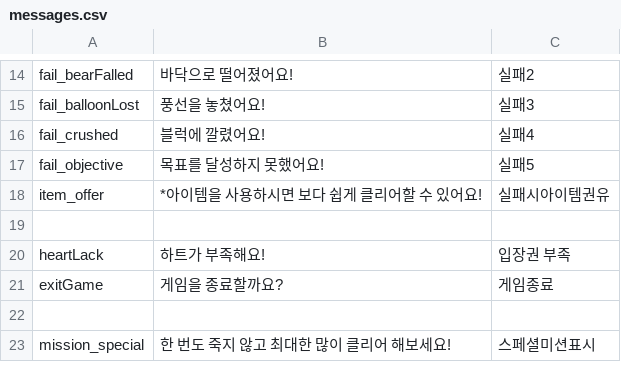
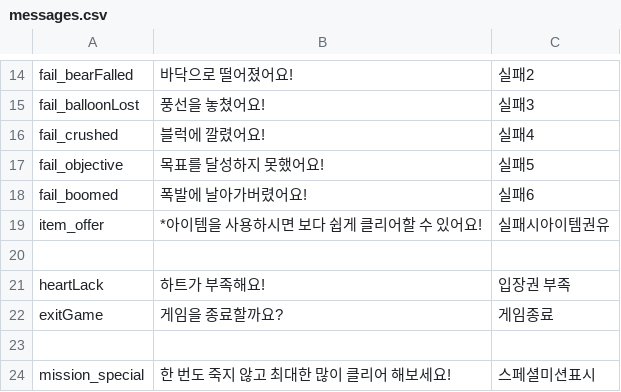
Before and after one commit to yulcat/SGGJ2016, a CSV file: Assets/Resources/Data/messages.csv, drawn as a sheet; only a part is shown, gaps mark what is left out.

Commit message:
폭발에 날아가버렸어요! 메시지 추가 (폭탄에 의한 게임오버)

```diff
--- a/Assets/Resources/Data/messages.csv
+++ b/Assets/Resources/Data/messages.csv
@@ -17,2 +17,3 @@ fail_crushed,블럭에 깔렸어요!,실패4
 fail_objective,목표를 달성하지 못했어요!,실패5
+fail_boomed,폭발에 날아가버렸어요!,실패6
 item_offer,*아이템을 사용하시면 보다 쉽게 클리어할 수 있어요!,실패시아이템권유
```
Also changed, not shown: 3 other files.
